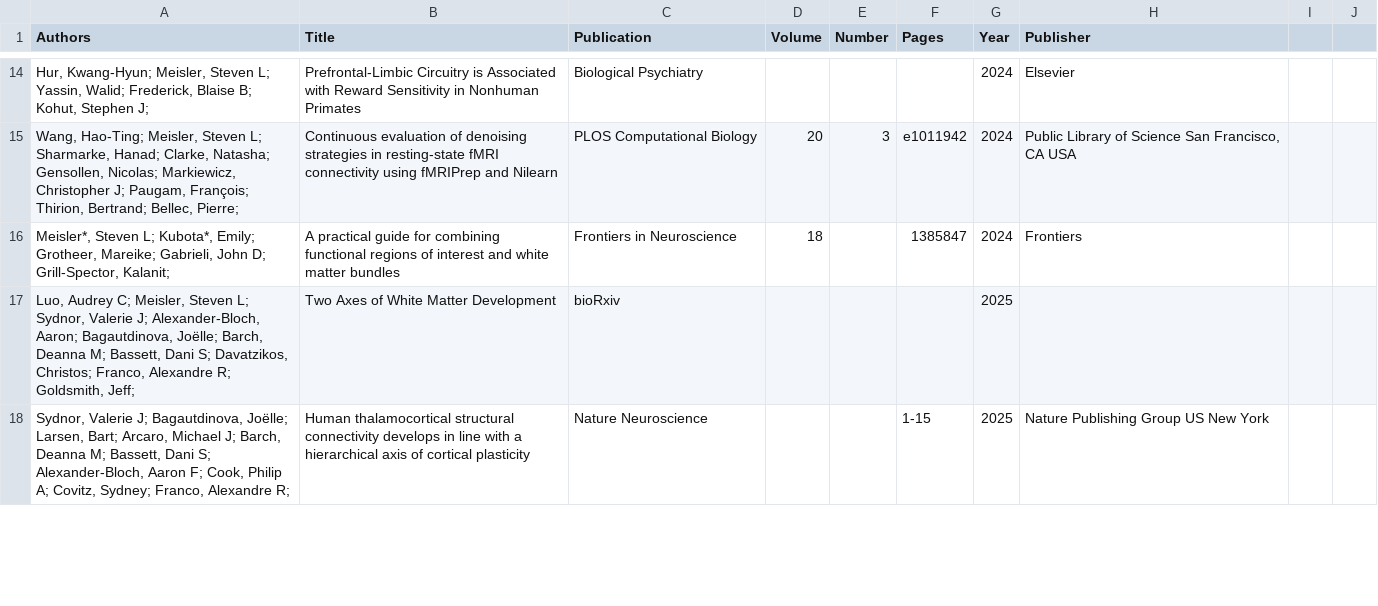
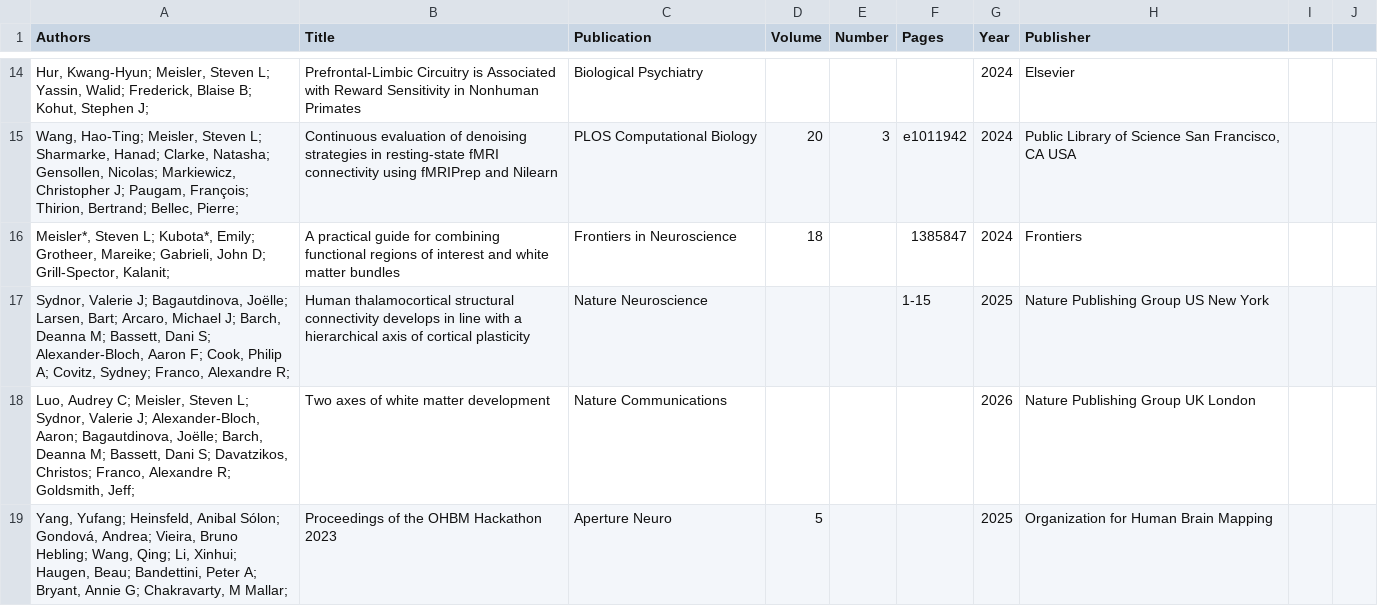
Before and after one commit to smeisler/smeisler.github.io, a CSV file: _data/citations.csv, drawn as a sheet; only a part is shown, gaps mark what is left out; removed rows and columns are numbered as before the commit, all else as after; the diff covers the shown part only; the diff names each change by its address in the sheet, - before the commit and + after, or states it on an @@ line.

Commit message:
Update citations.csv

```diff
--- a/_data/citations.csv
+++ b/_data/citations.csv
-row 17: Luo, Audrey C; Meisler, Steven L; Sydnor, Valerie J; Alexander-Bloch, Aaron; Bagautdinova, Joëlle; Barch, Deanna M; Bassett, Dani S; Davatzikos, Christos; Franco, Alexandre R; Goldsmith, Jeff; | Two Axes of White Matter Development | bioRxiv |  |  |  | 2025
+row 18: Luo, Audrey C; Meisler, Steven L; Sydnor, Valerie J; Alexander-Bloch, Aaron; Bagautdinova, Joëlle; Barch, Deanna M; Bassett, Dani S; Davatzikos, Christos; Franco, Alexandre R; Goldsmith, Jeff; | Two axes of white matter development | Nature Communications |  |  |  | 2026 | Nature Publishing Group UK London
+row 19: Yang, Yufang; Heinsfeld, Anibal Sólon; Gondová, Andrea; Vieira, Bruno Hebling; Wang, Qing; Li, Xinhui; Haugen, Beau; Bandettini, Peter A; Bryant, Annie G; Chakravarty, M Mallar; | Proceedings of the OHBM Hackathon 2023 | Aperture Neuro | 5 |  |  | 2025 | Organization for Human Brain Mapping
```
Also changed, not shown: 3 added rows and 3 edited cells elsewhere in this file.
